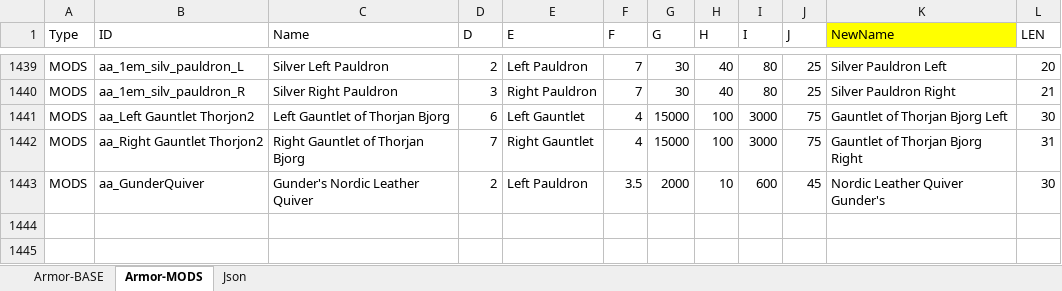
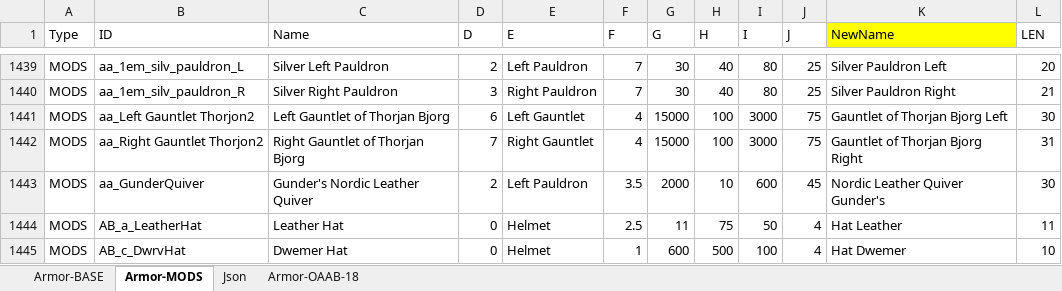
Before and after one commit to B00ze64/Better-Morrowind-Sorting-Names, an Excel workbook: BetterNames-v2.1-Armor.xlsx, sheet Armor-MODS, drawn as a sheet; only a part is shown, gaps mark what is left out; values as stored, in another font and other column widths than the file's, no borders; the diff names each change by its address in the sheet, - before the commit and + after, or states it on an @@ line.

```diff
--- a/BetterNames-v2.1-Armor.xlsx (sheet Armor-MODS)
+++ b/BetterNames-v2.1-Armor.xlsx (sheet Armor-MODS)
+sheet tab: Armor-OAAB-18
+row 1444: MODS | AB_a_LeatherHat | Leather Hat | 0 | Helmet | 2.5 | 11 | 75 | 50 | 4 | Hat Leather | 11
+row 1445: MODS | AB_c_DwrvHat | Dwemer Hat | 0 | Helmet | 1 | 600 | 500 | 100 | 4 | Hat Dwemer | 10
```
Also changed, not shown: sheet Json, BetterNames-v2.1-Alchemy.xlsx, BetterNames-v2.2-Weapons.xlsx, 4 other files.
